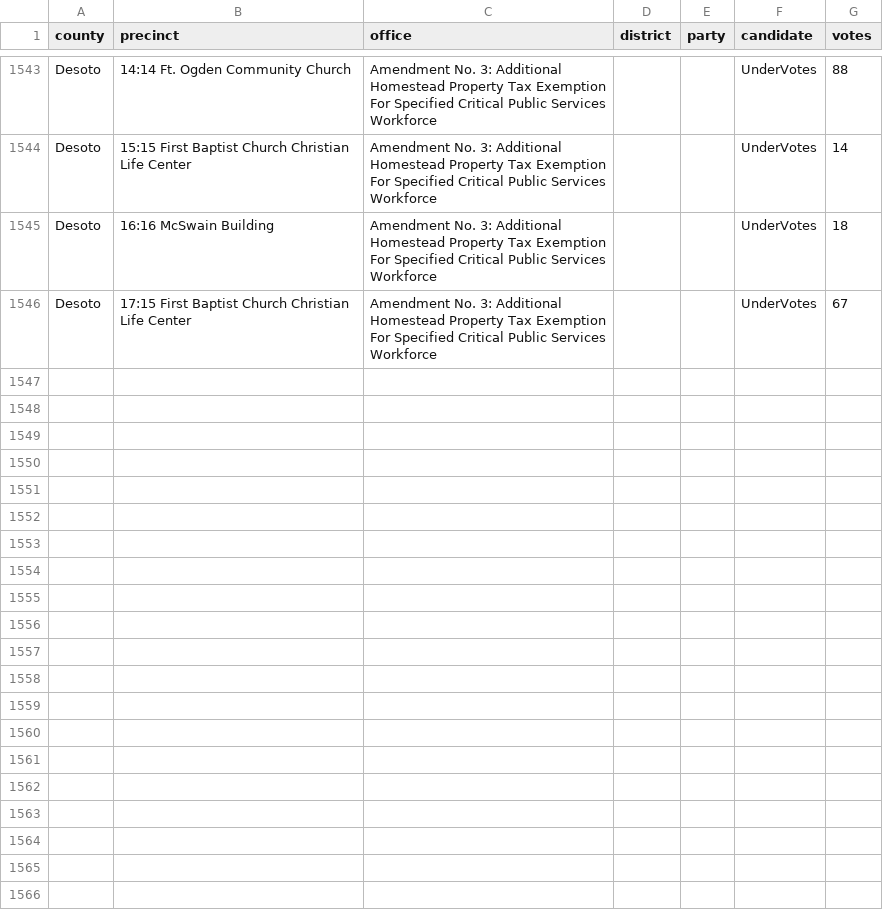
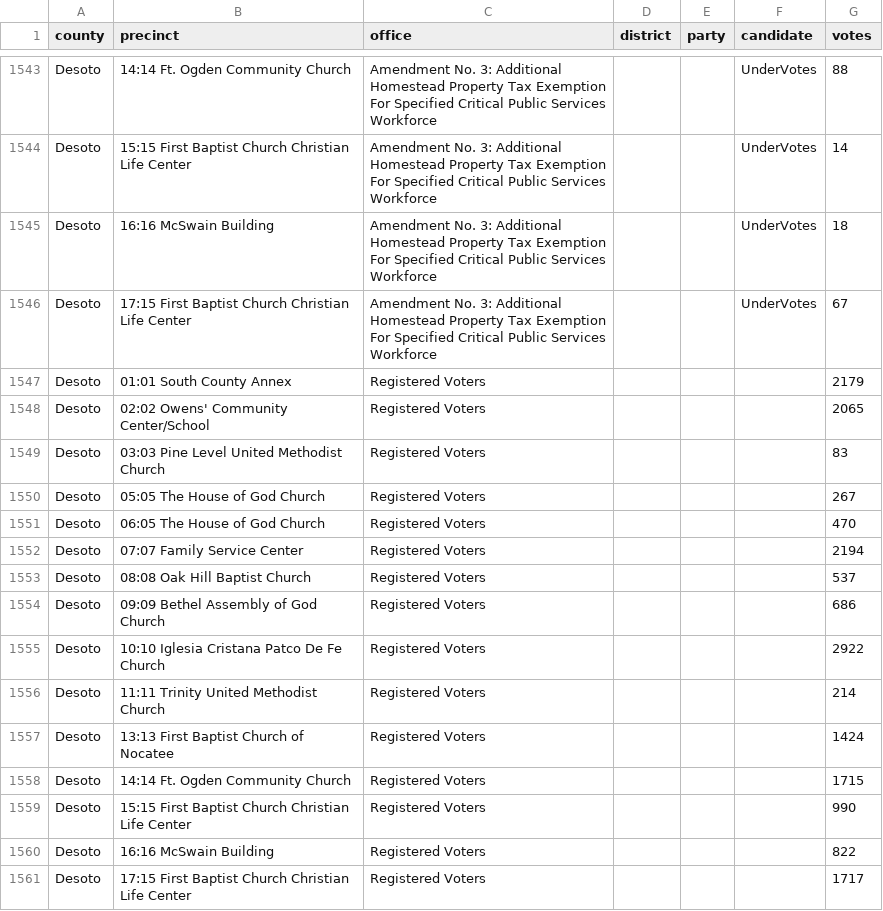
Before and after one commit to openelections/openelections-data-fl, a CSV file: 2022/counties/20221108__fl__general__desoto__precinct.csv, drawn as a sheet; only a part is shown, gaps mark what is left out.

```diff
--- a/2022/counties/20221108__fl__general__desoto__precinct.csv
+++ b/2022/counties/20221108__fl__general__desoto__precinct.csv
@@ -1546 +1546,16 @@ Desoto,16:16 McSwain Building,Amendment No. 3: Additional Homestead Property Tax
 Desoto,17:15 First Baptist Church Christian Life Center,Amendment No. 3: Additional Homestead Property Tax Exemption For Specified Critical Public Services Workforce,"","",UnderVotes,67
+Desoto,01:01 South County Annex,Registered Voters,"","","",2179
+Desoto,02:02 Owens' Community Center/School,Registered Voters,"","","",2065
+Desoto,03:03 Pine Level United Methodist Church,Registered Voters,"","","",83
+Desoto,05:05 The House of God Church,Registered Voters,"","","",267
+Desoto,06:05 The House of God Church,Registered Voters,"","","",470
+Desoto,07:07 Family Service Center,Registered Voters,"","","",2194
+Desoto,08:08 Oak Hill Baptist Church,Registered Voters,"","","",537
+Desoto,09:09 Bethel Assembly of God Church,Registered Voters,"","","",686
+Desoto,10:10 Iglesia Cristana Patco De Fe Church,Registered Voters,"","","",2922
+Desoto,11:11 Trinity United Methodist Church,Registered Voters,"","","",214
+Desoto,13:13 First Baptist Church of Nocatee,Registered Voters,"","","",1424
+Desoto,14:14 Ft. Ogden Community Church,Registered Voters,"","","",1715
+Desoto,15:15 First Baptist Church Christian Life Center,Registered Voters,"","","",990
+Desoto,16:16 McSwain Building,Registered Voters,"","","",822
+Desoto,17:15 First Baptist Church Christian Life Center,Registered Voters,"","","",1717
```
Also changed, not shown: 2022/counties/20221108__fl__general__clay__precinct.csv, 2022/counties/20221108__fl__general__martin__precinct.csv, 21 other files.
